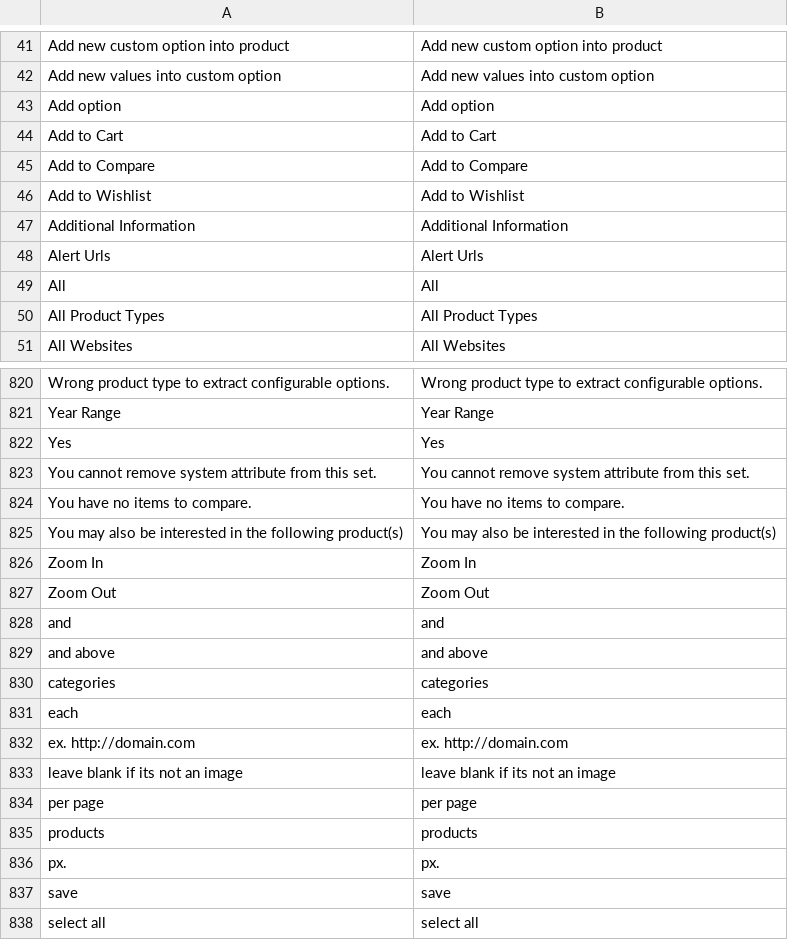
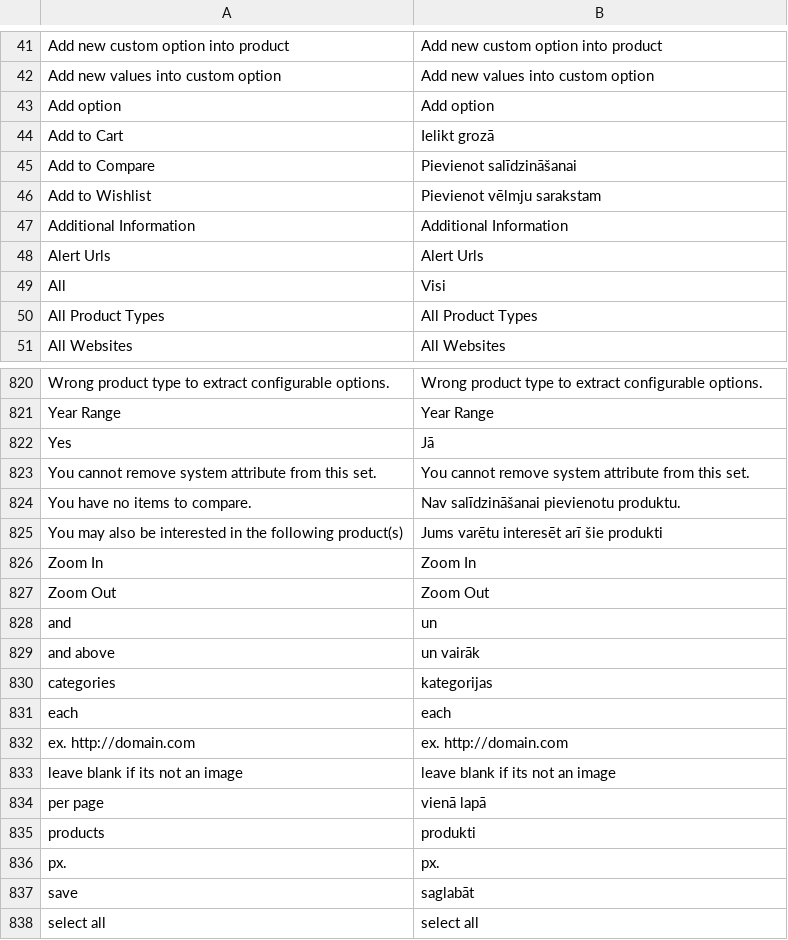
Before and after one commit to LuxTechnology/Magento-lv_LV, a CSV file: app/locale/lv_LV/Mage_Catalog.csv, drawn as a sheet; only a part is shown, gaps mark what is left out; the diff covers the shown part only.

```diff
--- a/app/locale/lv_LV/Mage_Catalog.csv
+++ b/app/locale/lv_LV/Mage_Catalog.csv
@@ -43,8 +43,8 @@
 "Add option","Add option"
-"Add to Cart","Add to Cart"
-"Add to Compare","Add to Compare"
-"Add to Wishlist","Add to Wishlist"
+"Add to Cart","Ielikt grozā"
+"Add to Compare","Pievienot salīdzināšanai"
+"Add to Wishlist","Pievienot vēlmju sarakstam"
 "Additional Information","Additional Information"
 "Alert Urls","Alert Urls"
-"All","All"
+"All","Visi"
 "All Product Types","All Product Types"
@@ -821,11 +821,11 @@
 "Year Range","Year Range"
-"Yes","Yes"
+"Yes","Jā"
 "You cannot remove system attribute from this set.","You cannot remove system attribute from this set."
-"You have no items to compare.","You have no items to compare."
-"You may also be interested in the following product(s)","You may also be interested in the following product(s)"
+"You have no items to compare.","Nav salīdzināšanai pievienotu produktu."
+"You may also be interested in the following product(s)","Jums varētu interesēt arī šie produkti"
 "Zoom In","Zoom In"
 "Zoom Out","Zoom Out"
-"and","and"
-"and above","and above"
-"categories","categories"
+"and","un"
+"and above","un vairāk"
+"categories","kategorijas"
 "each","each"
@@ -833,6 +833,6 @@
 "leave blank if its not an image","leave blank if its not an image"
-"per page","per page"
-"products","products"
+"per page","vienā lapā"
+"products","produkti"
 "px.","px."
-"save","save"
+"save","saglabāt"
 "select all","select all"
```
Also changed, not shown: 67 edited cells elsewhere in this file.
